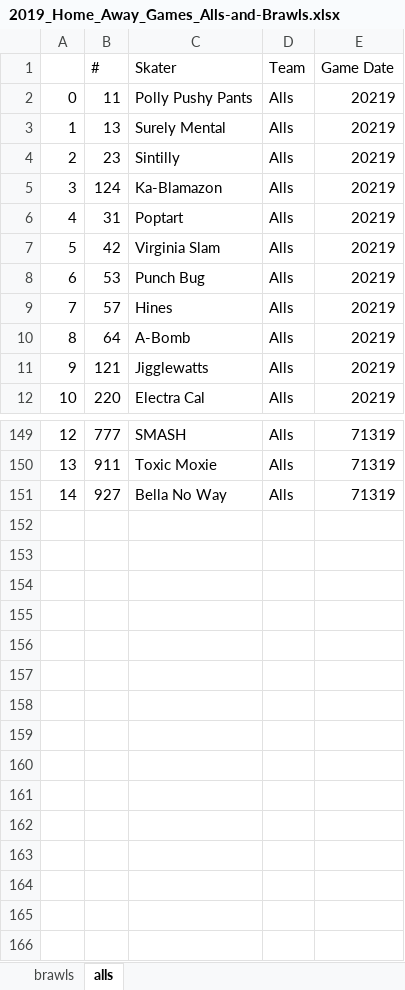
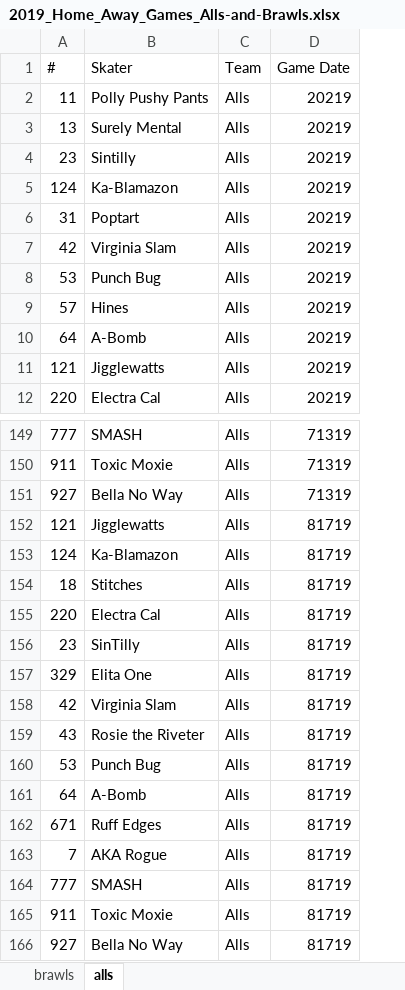
Before and after one commit to stace2775/NRD_Stats, an Excel workbook: 2019_Home_Away_Games_Alls-and-Brawls.xlsx, sheet alls, drawn as a sheet; only a part is shown, gaps mark what is left out; values as stored, in another font and other column widths than the file's, no borders; removed rows and columns are numbered as before the commit, all else as after; the diff names each change by its address in the sheet, - before the commit and + after, or states it on an @@ line.

```diff
--- a/2019_Home_Away_Games_Alls-and-Brawls.xlsx (sheet alls)
+++ b/2019_Home_Away_Games_Alls-and-Brawls.xlsx (sheet alls)
-column A, rows 2-12: 0 | 1 | 2 | 3 | 4 | 5 | 6 | 7 | 8 | 9 | 10; rows 149-151: 12 | 13 | 14
+row 152: 121 | Jigglewatts | Alls | 81719
+row 153: 124 | Ka-Blamazon | Alls | 81719
+row 154: 18 | Stitches | Alls | 81719
+row 155: 220 | Electra Cal | Alls | 81719
+row 156: 23 | SinTilly | Alls | 81719
+row 157: 329 | Elita One | Alls | 81719
+row 158: 42 | Virginia Slam | Alls | 81719
+row 159: 43 | Rosie the Riveter | Alls | 81719
+row 160: 53 | Punch Bug | Alls | 81719
+row 161: 64 | A-Bomb | Alls | 81719
+row 162: 671 | Ruff Edges | Alls | 81719
+row 163: 7 | AKA Rogue | Alls | 81719
+row 164: 777 | SMASH | Alls | 81719
+row 165: 911 | Toxic Moxie | Alls | 81719
+row 166: 927 | Bella No Way | Alls | 81719
```
Also changed, not shown: sheet 2019_Home_Away_Games_Alls-and-B, sheet Summary, sheet brawls, sheet Games, other sheet tabs, formulas that keep their value, 16 other files.
